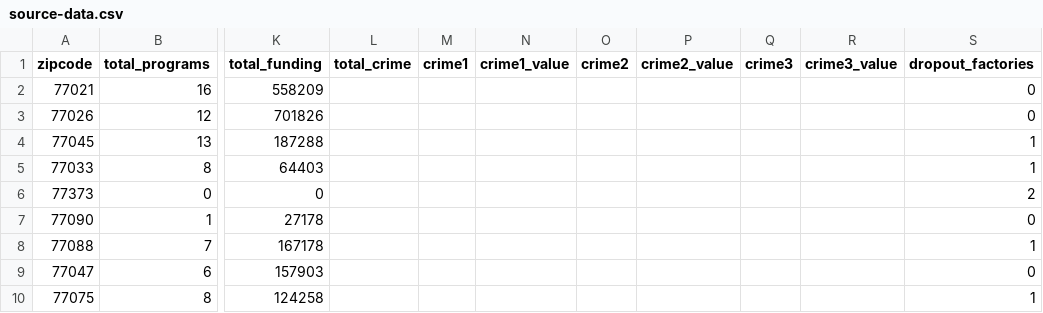
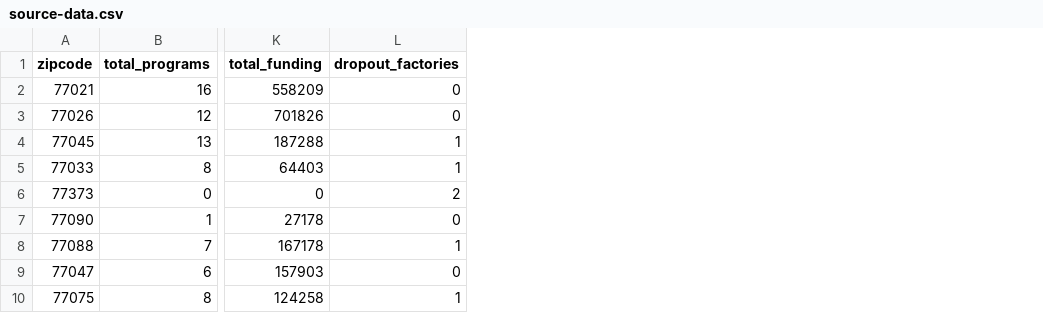
Before and after one commit to HoustonEndowment/after-school-programs, a CSV file: processing-scripts/source-data.csv, drawn as a sheet; only a part is shown, gaps mark what is left out; the diff names each change by its address in the sheet, - before the commit and + after, or states it on an @@ line.

Commit message:
Updated processing scripts with new statistics, updated source data

```diff
--- a/processing-scripts/source-data.csv
+++ b/processing-scripts/source-data.csv
-column L (total_crime), empty
-column M (crime1), empty
-column N (crime1_value), empty
-column O (crime2), empty
-column P (crime2_value), empty
-column Q (crime3), empty
-column R (crime3_value), empty
```
Also changed, not shown: 5 other files.
